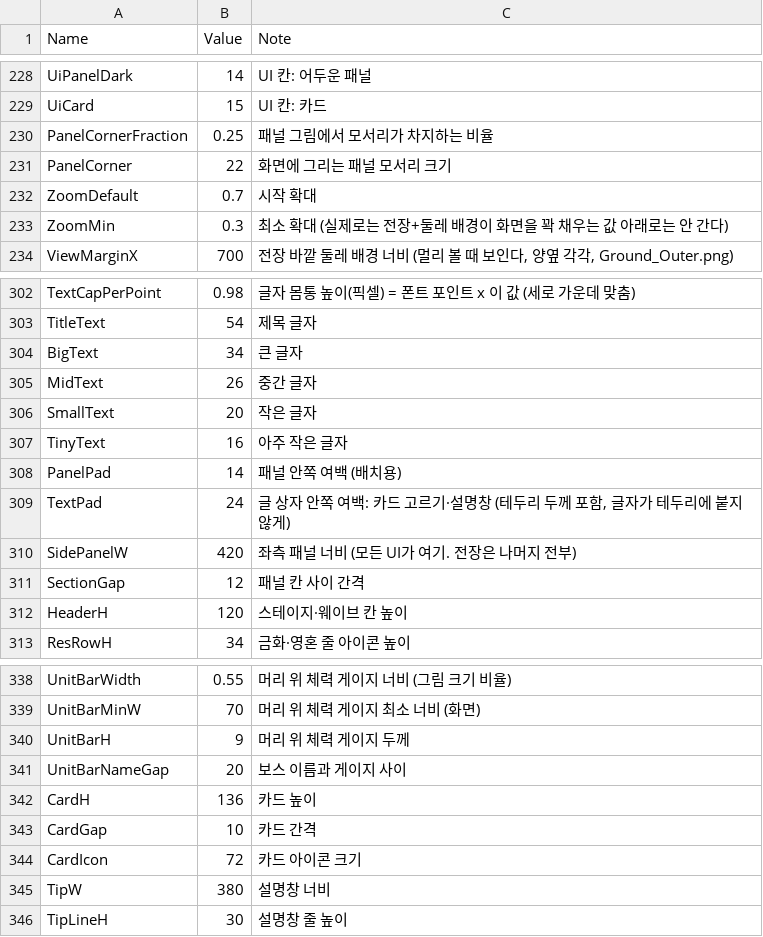
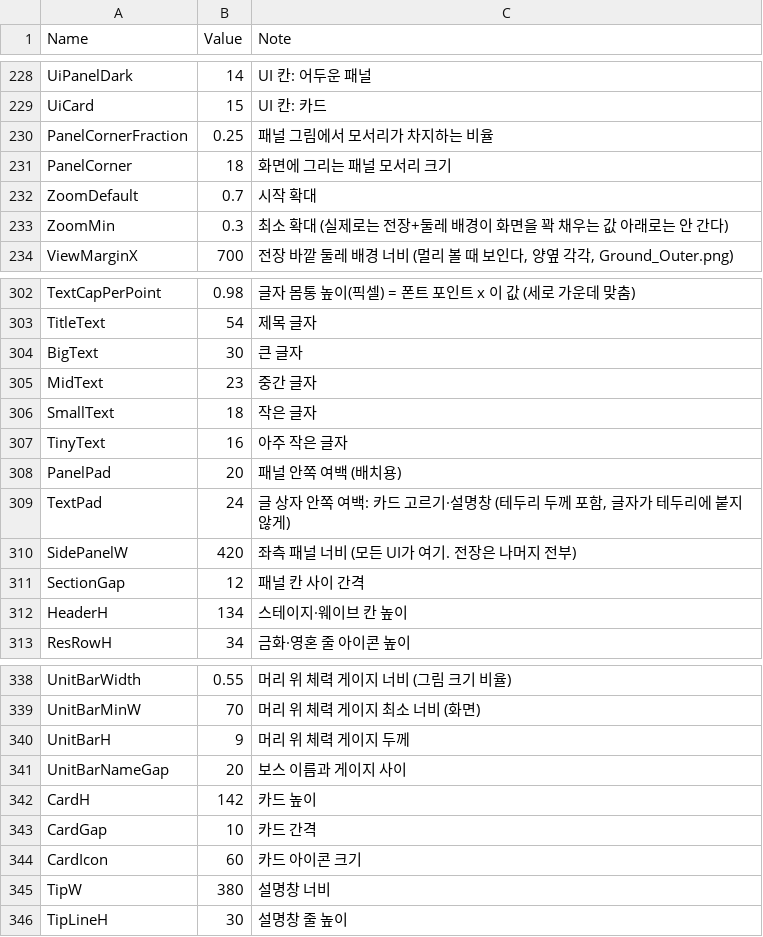
Before and after one commit to YooJaeJun/YJJWave, a CSV file: Content/YJJWave/Data/UILayout.csv, drawn as a sheet; only a part is shown, gaps mark what is left out.

```diff
--- a/Content/YJJWave/Data/UILayout.csv
+++ b/Content/YJJWave/Data/UILayout.csv
@@ -230,3 +230,3 @@ UiCard,15,UI 칸: 카드
 PanelCornerFraction,0.25,패널 그림에서 모서리가 차지하는 비율
-PanelCorner,22,화면에 그리는 패널 모서리 크기
+PanelCorner,18,화면에 그리는 패널 모서리 크기
 ZoomDefault,0.7,시작 확대
@@ -303,7 +303,7 @@ TextCapPerPoint,0.98,글자 몸통 높이(픽셀) = 폰트 포인트 x 이 값 (
 TitleText,54,제목 글자
-BigText,34,큰 글자
-MidText,26,중간 글자
-SmallText,20,작은 글자
+BigText,30,큰 글자
+MidText,23,중간 글자
+SmallText,18,작은 글자
 TinyText,16,아주 작은 글자
-PanelPad,14,패널 안쪽 여백 (배치용)
+PanelPad,20,패널 안쪽 여백 (배치용)
 TextPad,24,"글 상자 안쪽 여백: 카드 고르기·설명창 (테두리 두께 포함, 글자가 테두리에 붙지 않게)"
@@ -311,3 +311,3 @@ SidePanelW,420,좌측 패널 너비 (모든 UI가 여기. 전장은 나머지
 SectionGap,12,패널 칸 사이 간격
-HeaderH,120,스테이지·웨이브 칸 높이
+HeaderH,134,스테이지·웨이브 칸 높이
 ResRowH,34,금화·영혼 줄 아이콘 높이
@@ -341,5 +341,5 @@ UnitBarH,9,머리 위 체력 게이지 두께
 UnitBarNameGap,20,보스 이름과 게이지 사이
-CardH,136,카드 높이
+CardH,142,카드 높이
 CardGap,10,카드 간격
-CardIcon,72,카드 아이콘 크기
+CardIcon,60,카드 아이콘 크기
 TipW,380,설명창 너비
```
Also changed, not shown: 1 other file.
